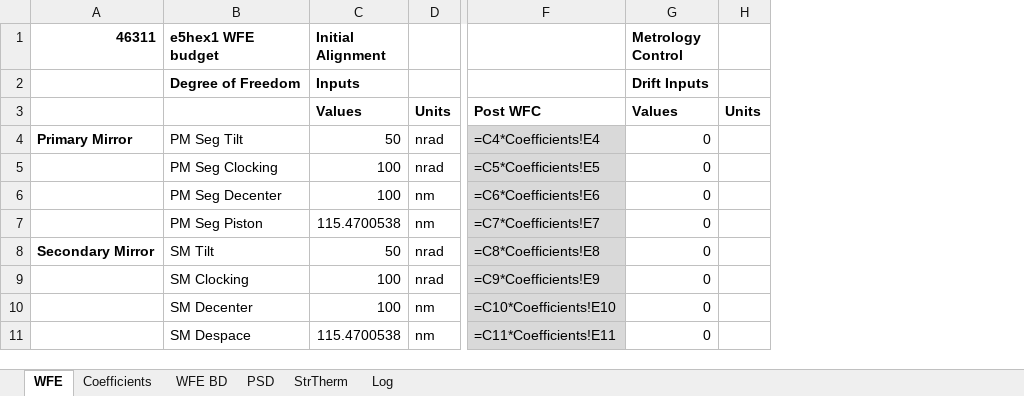
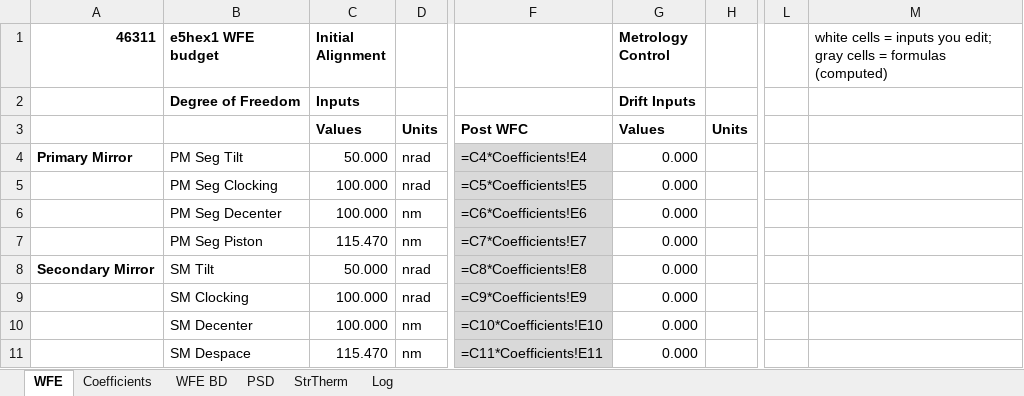
Before and after one commit to nasa-jpl/MACOS_resources, an Excel workbook: mmacos/templates/50_sensitivities/e5hex1_budget/e5hex1_wfe_budget.xlsx, sheet WFE, drawn as a sheet; only a part is shown, gaps mark what is left out; values as stored, in another font and other column widths than the file's, no borders; formulas without a stored value are shown as written; removed rows and columns are numbered as before the commit, all else as after; the diff names each change by its address in the sheet, - before the commit and + after, or states it on an @@ line.

```diff
--- a/mmacos/templates/50_sensitivities/e5hex1_budget/e5hex1_wfe_budget.xlsx (sheet WFE)
+++ b/mmacos/templates/50_sensitivities/e5hex1_budget/e5hex1_wfe_budget.xlsx (sheet WFE)
-column C (Initial Alignment), rows 2-11: Inputs | Values | 50 | 100 | 100 | 115.4700538 | 50 | 100 | 100 | 115.4700538
+column C (Initial Alignment), rows 2-11: Inputs | Values | 50.000 | 100.000 | 100.000 | 115.470 | 50.000 | 100.000 | 100.000 | 115.470
-column G (Metrology Control), rows 2-11: Drift Inputs | Values | 0 | 0 | 0 | 0 | 0 | 0 | 0 | 0
+column G (Metrology Control), rows 2-11: Drift Inputs | Values | 0.000 | 0.000 | 0.000 | 0.000 | 0.000 | 0.000 | 0.000 | 0.000
+column L, empty
+column M, row 1: white cells = inputs you edit; gray cells = formulas (computed)
```
Also changed, not shown: sheet Log.
